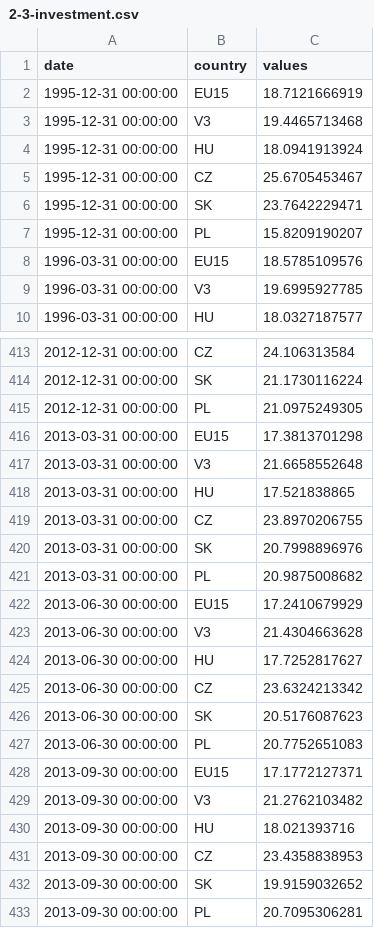
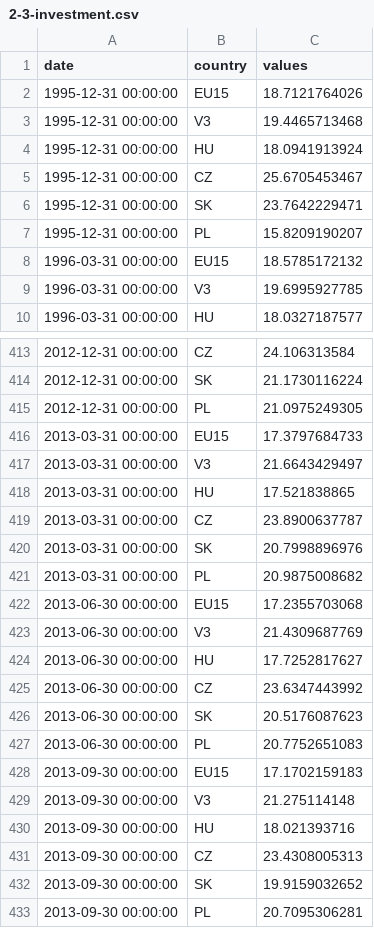
Before and after one commit to ceumicrodata/defacto-data, a CSV file: staging/2-3-investment.csv, drawn as a sheet; only a part is shown, gaps mark what is left out; the diff covers the shown part only.

```diff
--- a/staging/2-3-investment.csv
+++ b/staging/2-3-investment.csv
@@ -1,3 +1,3 @@
 date,country,values
-1995-12-31 00:00:00,EU15,18.7121666919
+1995-12-31 00:00:00,EU15,18.7121764026
 1995-12-31 00:00:00,V3,19.4465713468
@@ -7,3 +7,3 @@ date,country,values
 1995-12-31 00:00:00,PL,15.8209190207
-1996-03-31 00:00:00,EU15,18.5785109576
+1996-03-31 00:00:00,EU15,18.5785172132
 1996-03-31 00:00:00,V3,19.6995927785
@@ -415,18 +415,18 @@ date,country,values
 2012-12-31 00:00:00,PL,21.0975249305
-2013-03-31 00:00:00,EU15,17.3813701298
-2013-03-31 00:00:00,V3,21.6658552648
+2013-03-31 00:00:00,EU15,17.3797684733
+2013-03-31 00:00:00,V3,21.6643429497
 2013-03-31 00:00:00,HU,17.521838865
-2013-03-31 00:00:00,CZ,23.8970206755
+2013-03-31 00:00:00,CZ,23.8900637787
 2013-03-31 00:00:00,SK,20.7998896976
 2013-03-31 00:00:00,PL,20.9875008682
-2013-06-30 00:00:00,EU15,17.2410679929
-2013-06-30 00:00:00,V3,21.4304663628
+2013-06-30 00:00:00,EU15,17.2355703068
+2013-06-30 00:00:00,V3,21.4309687769
 2013-06-30 00:00:00,HU,17.7252817627
-2013-06-30 00:00:00,CZ,23.6324213342
+2013-06-30 00:00:00,CZ,23.6347443992
 2013-06-30 00:00:00,SK,20.5176087623
 2013-06-30 00:00:00,PL,20.7752651083
-2013-09-30 00:00:00,EU15,17.1772127371
-2013-09-30 00:00:00,V3,21.2762103482
+2013-09-30 00:00:00,EU15,17.1702159183
+2013-09-30 00:00:00,V3,21.275114148
 2013-09-30 00:00:00,HU,18.021393716
-2013-09-30 00:00:00,CZ,23.4358838953
+2013-09-30 00:00:00,CZ,23.4308005313
 2013-09-30 00:00:00,SK,19.9159032652
```
Also changed, not shown: 66 edited cells elsewhere in this file, staging/2-1-gdpgrowth.csv, staging/2-2-industrygrowth.csv, 31 other files.
